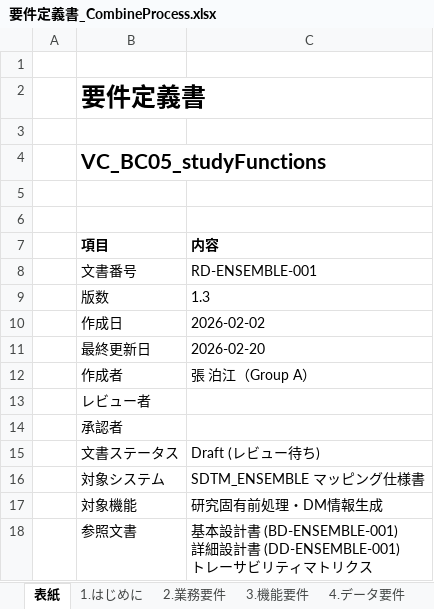
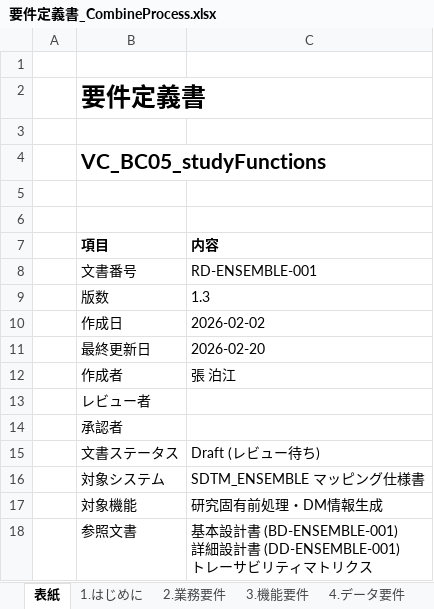
Before and after one commit to hakupao/SDTM-Mapping-System, an Excel workbook: studySpecific/ENSEMBLE/要件定義書_CombineProcess.xlsx, sheet 表紙, drawn as a sheet; values as stored, in another font and other column widths than the file's, no borders; the diff names each change by its address in the sheet, - before the commit and + after, or states it on an @@ line.

Commit message:
Update ENSEMBLE pipeline outputs and docs

```diff
--- a/studySpecific/ENSEMBLE/要件定義書_CombineProcess.xlsx (sheet 表紙)
+++ b/studySpecific/ENSEMBLE/要件定義書_CombineProcess.xlsx (sheet 表紙)
-C12 (内容): 張 泊江（Group A）
+C12 (内容): 張 泊江
```
Also changed, not shown: sheet 9.変更履歴, studySpecific/ENSEMBLE/テスト実施記録_CombineProcess.xlsx, studySpecific/ENSEMBLE/トレーサビリティマトリクス_CombineProcess.xlsx, 33 other files.
